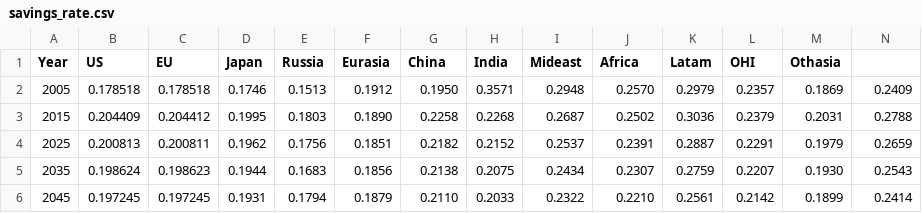
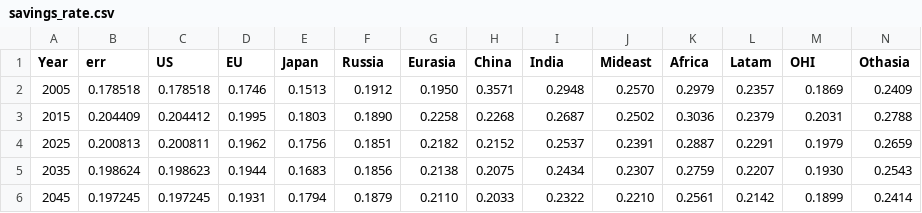
Before and after one commit to quincy396/Climate-Econonmy-Model, a CSV file: Climate Econ/assignment1/data/savings_rate.csv, drawn as a sheet; only a part is shown.

```diff
--- a/Climate Econ/assignment1/data/savings_rate.csv
+++ b/Climate Econ/assignment1/data/savings_rate.csv
@@ -1,2 +1,2 @@
-Year,US,EU,Japan,Russia,Eurasia,China,India,Mideast,Africa,Latam,OHI,Othasia
+Year,err,US,EU,Japan,Russia,Eurasia,China,India,Mideast,Africa,Latam,OHI,Othasia
 2005, 0.178518 , 0.178518 , 0.1746 , 0.1513 , 0.1912 , 0.1950 , 0.3571 , 0.2948 , 0.2570 , 0.2979 , 0.2357 , 0.1869 , 0.2409
```
Also changed, not shown: 1 other file.
